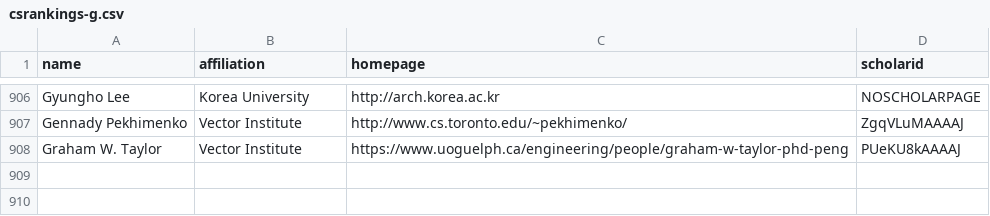
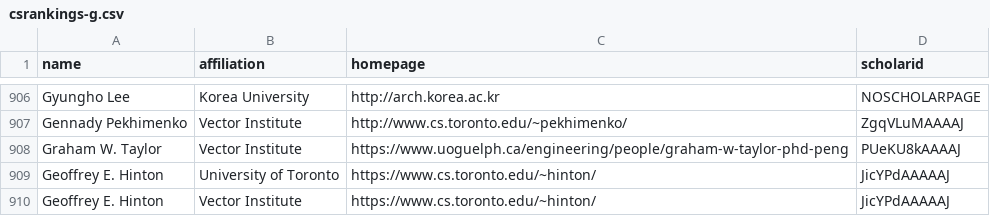
Before and after one commit to VectorInstitute/CSrankings, a CSV file: csrankings-g.csv, drawn as a sheet; only a part is shown, gaps mark what is left out; the diff names each change by its address in the sheet, - before the commit and + after, or states it on an @@ line.

Commit message:
Added Geoff Hinton

```diff
--- a/csrankings-g.csv
+++ b/csrankings-g.csv
+row 909: Geoffrey E. Hinton | University of Toronto | https://www.cs.toronto.edu/~hinton/ | JicYPdAAAAAJ
+row 910: Geoffrey E. Hinton | Vector Institute | https://www.cs.toronto.edu/~hinton/ | JicYPdAAAAAJ
```
